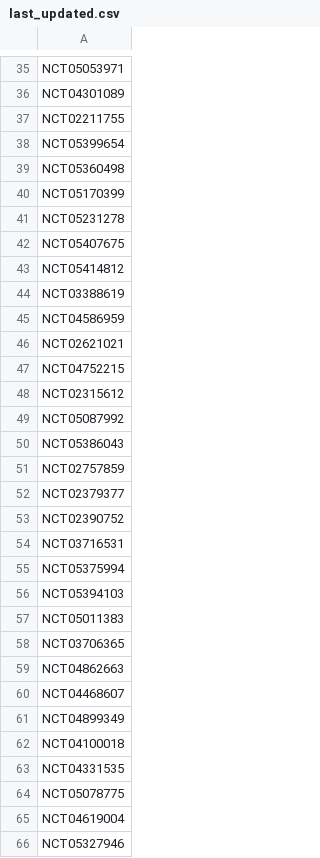
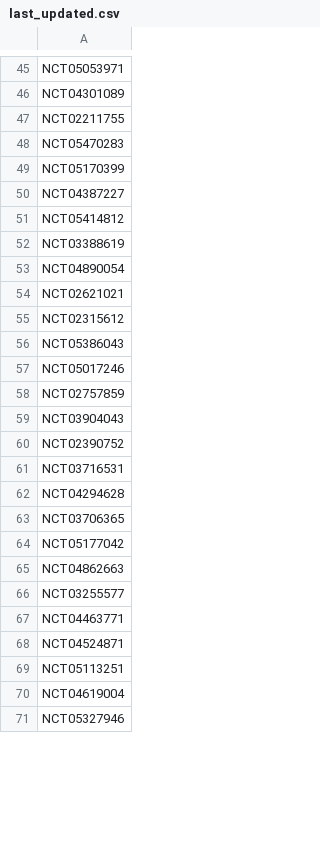
Before and after one commit to bbennett80/ClinicalTrials, a CSV file: update/last_updated.csv, drawn as a sheet; only a part is shown, gaps mark what is left out; the diff covers the shown part only.

```diff
--- a/update/last_updated.csv
+++ b/update/last_updated.csv
@@ -37,29 +47,24 @@ NCT04301089,
 NCT02211755,
-NCT05399654,
-NCT05360498,
+NCT05470283,
 NCT05170399,
-NCT05231278,
-NCT05407675,
+NCT04387227,
 NCT05414812,
 NCT03388619,
-NCT04586959,
+NCT04890054,
 NCT02621021,
-NCT04752215,
 NCT02315612,
-NCT05087992,
 NCT05386043,
+NCT05017246,
 NCT02757859,
-NCT02379377,
+NCT03904043,
 NCT02390752,
 NCT03716531,
-NCT05375994,
-NCT05394103,
-NCT05011383,
+NCT04294628,
 NCT03706365,
+NCT05177042,
 NCT04862663,
-NCT04468607,
-NCT04899349,
-NCT04100018,
-NCT04331535,
-NCT05078775,
+NCT03255577,
+NCT04463771,
+NCT04524871,
+NCT05113251,
 NCT04619004,
```
Also changed, not shown: 59 added rows, 39 removed rows and 50 edited cells elsewhere in this file, 1 other file.
